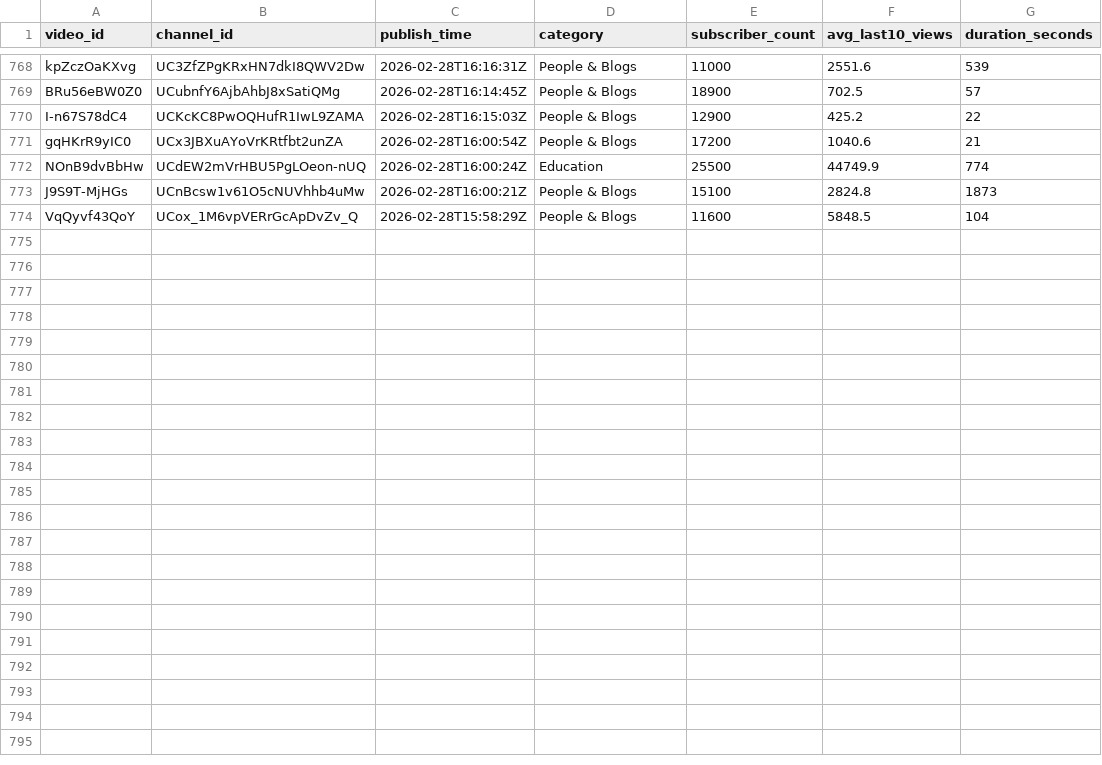
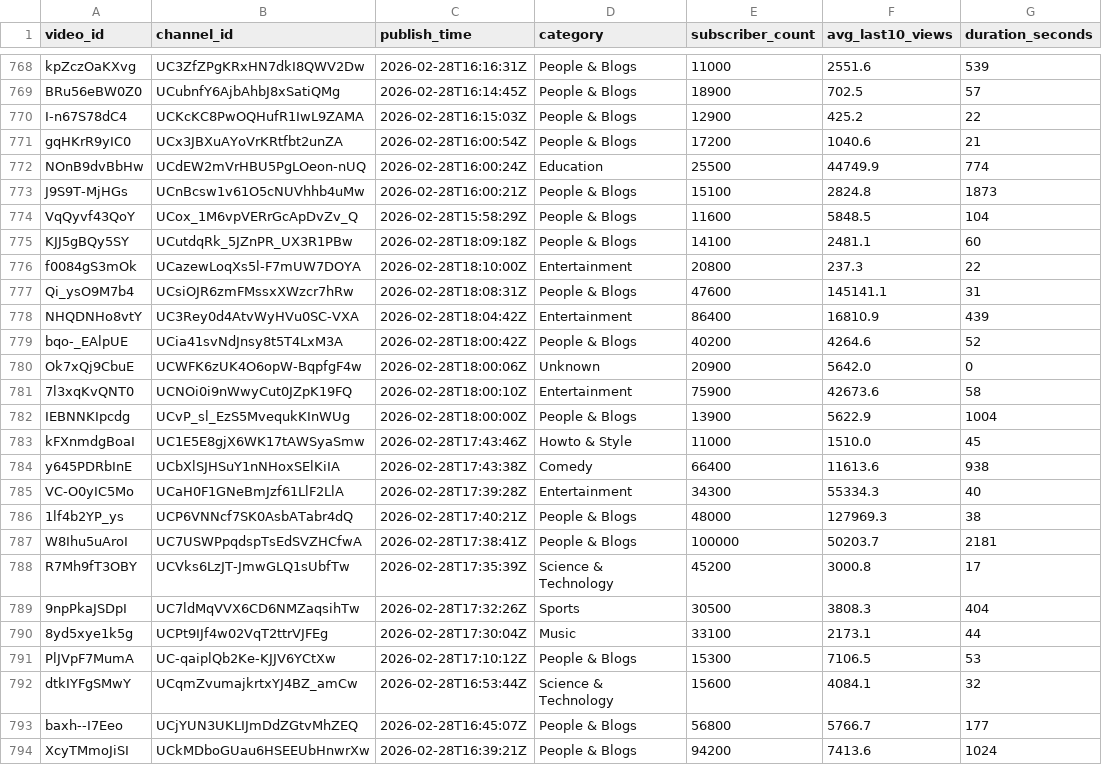
Before and after one commit to jaskiratkalra26/Youtube-Data-Extraction-Pipeline, a CSV file: static_data.csv, drawn as a sheet; only a part is shown, gaps mark what is left out; the diff names each change by its address in the sheet, - before the commit and + after, or states it on an @@ line.

```diff
--- a/static_data.csv
+++ b/static_data.csv
+row 775: KJJ5gBQy5SY | UCutdqRk_5JZnPR_UX3R1PBw | 2026-02-28T18:09:18Z | People & Blogs | 14100 | 2481.1 | 60
+row 776: f0084gS3mOk | UCazewLoqXs5l-F7mUW7DOYA | 2026-02-28T18:10:00Z | Entertainment | 20800 | 237.3 | 22
+row 777: Qi_ysO9M7b4 | UCsiOJR6zmFMssxXWzcr7hRw | 2026-02-28T18:08:31Z | People & Blogs | 47600 | 145141.1 | 31
+row 778: NHQDNHo8vtY | UC3Rey0d4AtvWyHVu0SC-VXA | 2026-02-28T18:04:42Z | Entertainment | 86400 | 16810.9 | 439
+row 779: bqo-_EAlpUE | UCia41svNdJnsy8t5T4LxM3A | 2026-02-28T18:00:42Z | People & Blogs | 40200 | 4264.6 | 52
+row 780: Ok7xQj9CbuE | UCWFK6zUK4O6opW-BqpfgF4w | 2026-02-28T18:00:06Z | Unknown | 20900 | 5642.0 | 0
+row 781: 7l3xqKvQNT0 | UCNOi0i9nWwyCut0JZpK19FQ | 2026-02-28T18:00:10Z | Entertainment | 75900 | 42673.6 | 58
+row 782: IEBNNKIpcdg | UCvP_sl_EzS5MvequkKInWUg | 2026-02-28T18:00:00Z | People & Blogs | 13900 | 5622.9 | 1004
+row 783: kFXnmdgBoaI | UC1E5E8gjX6WK17tAWSyaSmw | 2026-02-28T17:43:46Z | Howto & Style | 11000 | 1510.0 | 45
+row 784: y645PDRbInE | UCbXlSJHSuY1nNHoxSElKiIA | 2026-02-28T17:43:38Z | Comedy | 66400 | 11613.6 | 938
+row 785: VC-O0yIC5Mo | UCaH0F1GNeBmJzf61LlF2LlA | 2026-02-28T17:39:28Z | Entertainment | 34300 | 55334.3 | 40
+row 786: 1lf4b2YP_ys | UCP6VNNcf7SK0AsbATabr4dQ | 2026-02-28T17:40:21Z | People & Blogs | 48000 | 127969.3 | 38
+row 787: W8Ihu5uAroI | UC7USWPpqdspTsEdSVZHCfwA | 2026-02-28T17:38:41Z | People & Blogs | 100000 | 50203.7 | 2181
+row 788: R7Mh9fT3OBY | UCVks6LzJT-JmwGLQ1sUbfTw | 2026-02-28T17:35:39Z | Science & Technology | 45200 | 3000.8 | 17
+row 789: 9npPkaJSDpI | UC7ldMqVVX6CD6NMZaqsihTw | 2026-02-28T17:32:26Z | Sports | 30500 | 3808.3 | 404
+row 790: 8yd5xye1k5g | UCPt9IJf4w02VqT2ttrVJFEg | 2026-02-28T17:30:04Z | Music | 33100 | 2173.1 | 44
+row 791: PlJVpF7MumA | UC-qaiplQb2Ke-KJJV6YCtXw | 2026-02-28T17:10:12Z | People & Blogs | 15300 | 7106.5 | 53
+row 792: dtkIYFgSMwY | UCqmZvumajkrtxYJ4BZ_amCw | 2026-02-28T16:53:44Z | Science & Technology | 15600 | 4084.1 | 32
+row 793: baxh--I7Eeo | UCjYUN3UKLIJmDdZGtvMhZEQ | 2026-02-28T16:45:07Z | People & Blogs | 56800 | 5766.7 | 177
+row 794: XcyTMmoJiSI | UCkMDboGUau6HSEEUbHnwrXw | 2026-02-28T16:39:21Z | People & Blogs | 94200 | 7413.6 | 1024
```
Also changed, not shown: hour1_data.csv, pending_videos.csv.
